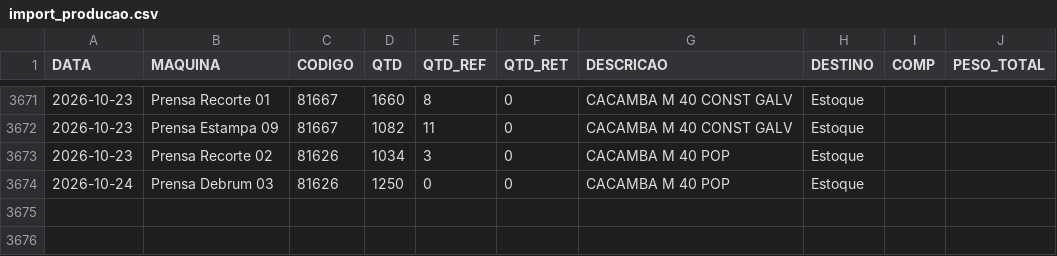
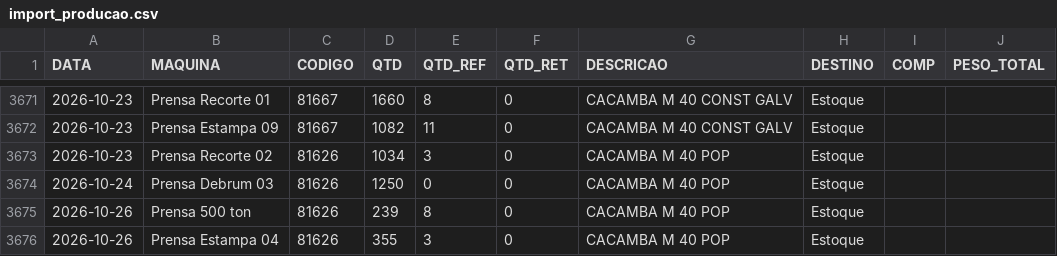
Before and after one commit to serginhonem-pixel/oeemetalosa, a CSV file: data-import/import_producao.csv, drawn as a sheet; only a part is shown, gaps mark what is left out; the diff names each change by its address in the sheet, - before the commit and + after, or states it on an @@ line.

```diff
--- a/data-import/import_producao.csv
+++ b/data-import/import_producao.csv
+row 3675: 2026-10-26 | Prensa 500 ton | 81626 | 239 | 8 | 0 | CACAMBA M 40 POP | Estoque
+row 3676: 2026-10-26 | Prensa Estampa 04 | 81626 | 355 | 3 | 0 | CACAMBA M 40 POP | Estoque
```
Also changed, not shown: 2 other files.
